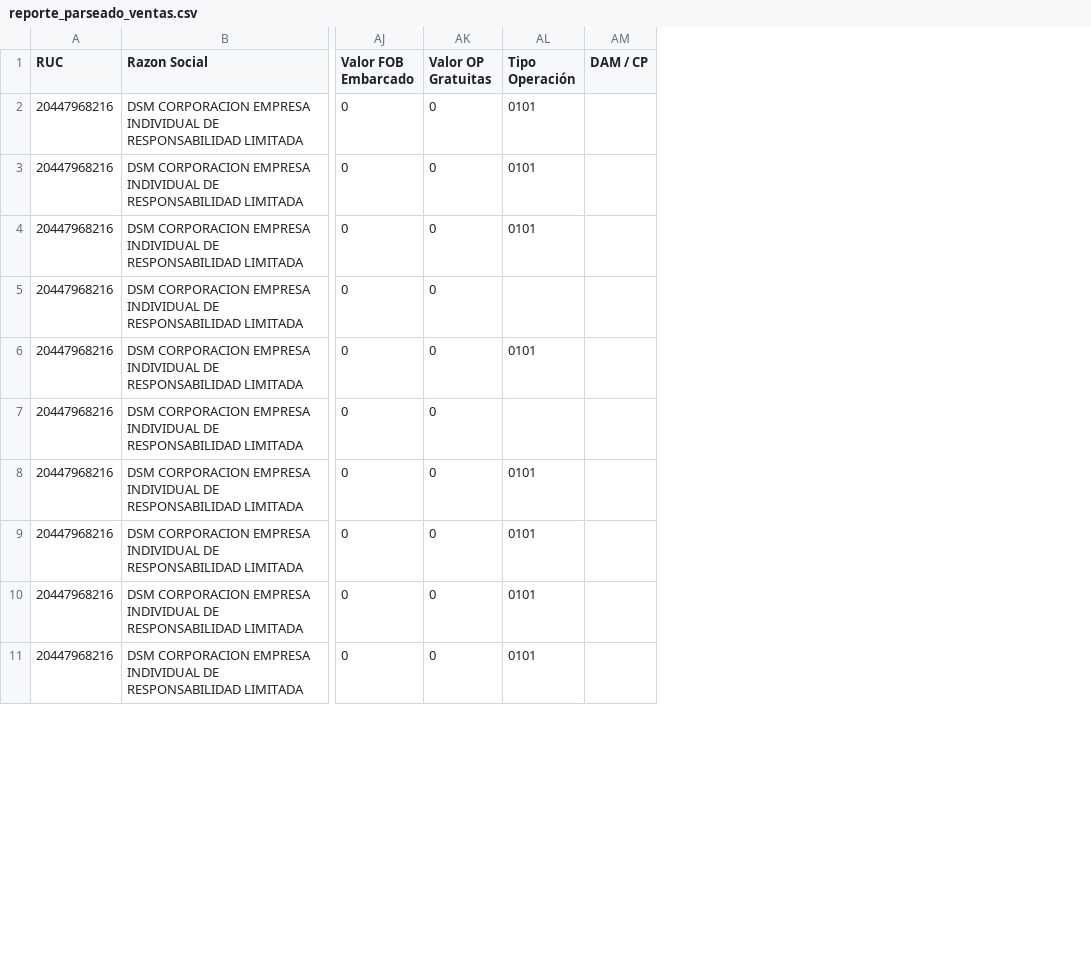
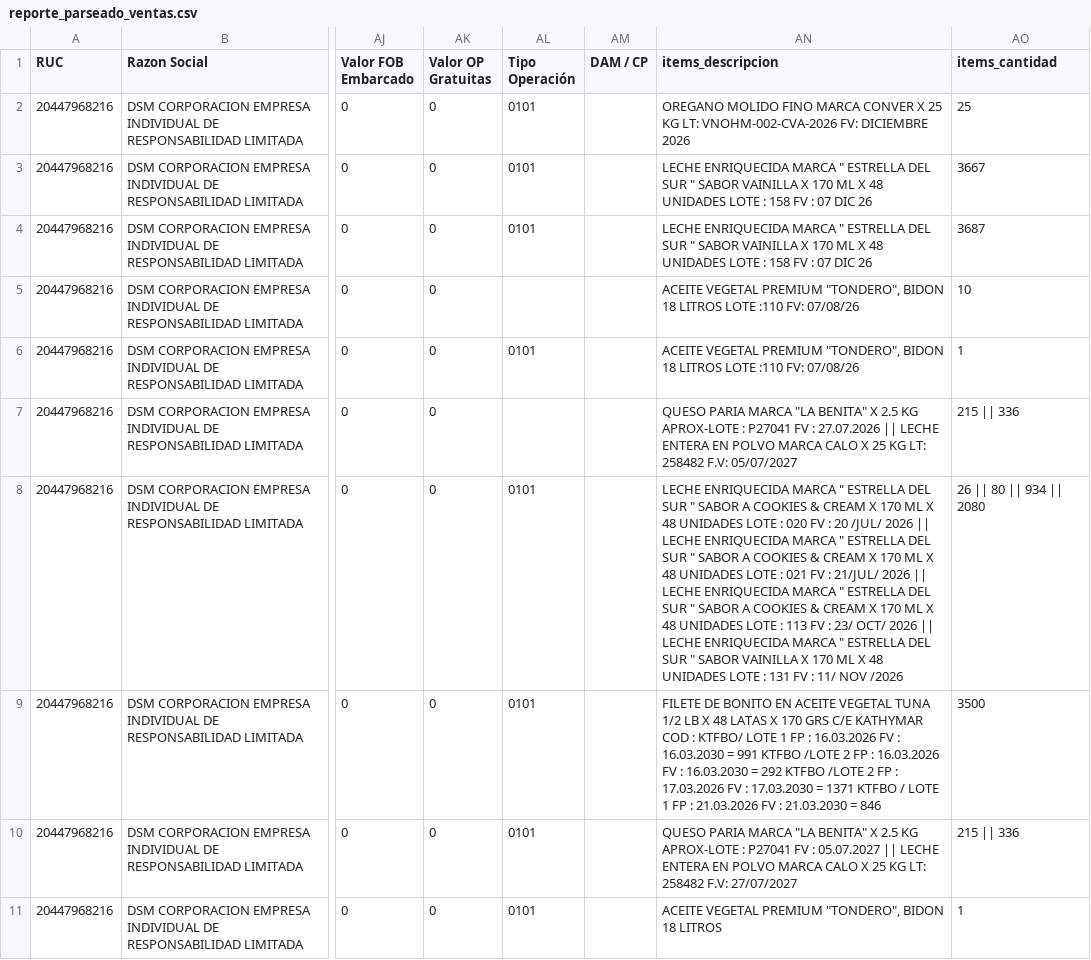
Before and after one commit to Aquivan/Claude, a CSV file: sire/20447968216/historico/202606/reporte_parseado_ventas.csv, drawn as a sheet; only a part is shown, gaps mark what is left out; the diff names each change by its address in the sheet, - before the commit and + after, or states it on an @@ line.

```diff
--- a/sire/20447968216/historico/202606/reporte_parseado_ventas.csv
+++ b/sire/20447968216/historico/202606/reporte_parseado_ventas.csv
+column AN (items_descripcion), rows 2-11: OREGANO MOLIDO FINO MARCA CONVER X 25 KG LT: VNOHM-002-CVA-2026 FV: DICIEMBRE 2026 | LECHE ENRIQUECIDA MARCA " ESTRELLA DEL SUR " SABOR VAINILLA X 170 ML X 48 UNIDADES LOTE : 158 FV : 07 DIC 26 | LECHE ENRIQUECIDA MARCA " ESTRELLA DEL SUR " SABOR VAINILLA X 170 ML X 48 UNIDADES LOTE : 158 FV : 07 DIC 26 | ACEITE VEGETAL PREMIUM "TONDERO", BIDON 18 LITROS LOTE :110 FV: 07/08/26 | ACEITE VEGETAL PREMIUM "TONDERO", BIDON 18 LITROS LOTE :110 FV: 07/08/26 | QUESO PARIA MARCA "LA BENITA" X 2.5 KG APROX-LOTE : P27041 FV : 27.07.2026 || LECHE ENTERA EN POLVO MARCA CALO X 25 KG LT: 258482 F.V: 05/07/2027 | LECHE ENRIQUECIDA MARCA " ESTRELLA DEL SUR " SABOR A COOKIES & CREAM X 170 ML X 48 UNIDADES LOTE : 020 FV : 20 /JUL/ 2026 || LECHE ENRIQUECIDA MARCA " ESTRELLA DEL SUR " SABOR A COOKIES & CREAM X 170 ML X 48 UNIDADES LOTE : 021 FV : 21/JUL/ 2026 || LECHE ENRIQUECIDA MARCA " ESTRELLA DEL SUR " SABOR A COOKIES & CREAM X 170 ML X 48 UNIDADES LOTE : 113 FV : 23/ OCT/ 2026 || LECHE ENRIQUECIDA MARCA " ESTRELLA DEL SUR " SABOR VAINILLA X 170 ML X 48 UNIDADES LOTE : 131 FV : 11/ NOV /2026 | FILETE DE BONITO EN ACEITE VEGETAL TUNA 1/2 LB X 48 LATAS X 170 GRS C/E KATHYMAR COD : KTFBO/ LOTE 1 FP : 16.03.2026 FV : 16.03.2030 = 991 KTFBO /LOTE 2 FP : 16.03.2026 FV : 16.03.2030 = 292 KTFBO /LOTE 2 FP : 17.03.2026 FV : 17.03.2030 = 1371 KTFBO / LOTE 1 FP : 21.03.2026 FV : 21.03.2030 = 846 | QUESO PARIA MARCA "LA BENITA" X 2.5 KG APROX-LOTE : P27041 FV : 05.07.2027 || LECHE ENTERA EN POLVO MARCA CALO X 25 KG LT: 258482 F.V: 27/07/2027 | ACEITE VEGETAL PREMIUM "TONDERO", BIDON 18 LITROS
+column AO (items_cantidad), rows 2-11: 25 | 3667 | 3687 | 10 | 1 | 215 || 336 | 26 || 80 || 934 || 2080 | 3500 | 215 || 336 | 1
```
Also changed, not shown: sire/20447968216/historico/202606/reporte_parseado.csv, 3 other files.
